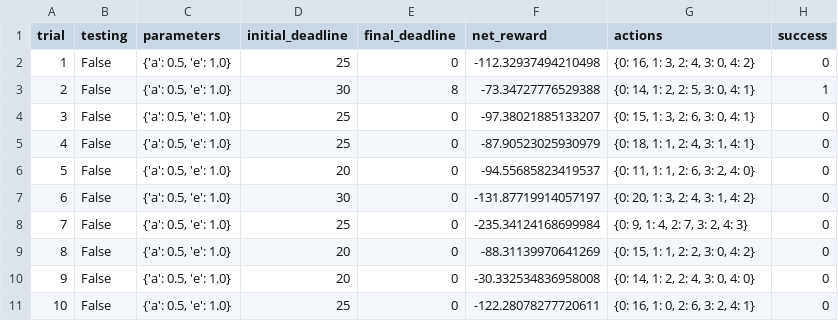
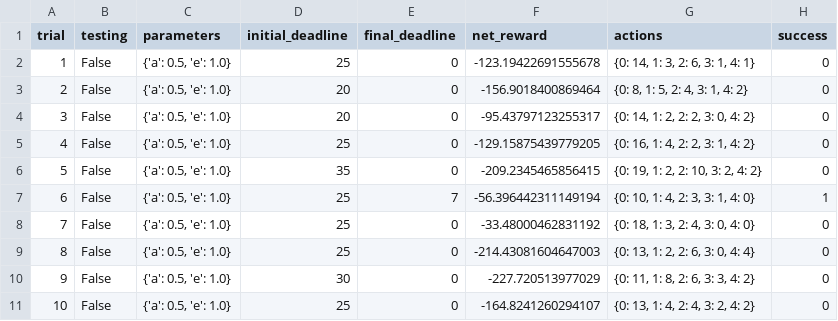
Before and after one commit to praxitelisk/NDML-P4-SmartCab, a CSV file: logs/sim_no-learning.csv, drawn as a sheet; only a part is shown; the diff covers the shown part only.

```diff
--- a/logs/sim_no-learning.csv
+++ b/logs/sim_no-learning.csv
@@ -1,11 +1,11 @@
 trial,testing,parameters,initial_deadline,final_deadline,net_reward,actions,success
-1,False,"{'a': 0.5, 'e': 1.0}",25,0,-112.32937494210498,"{0: 16, 1: 3, 2: 4, 3: 0, 4: 2}",0
-2,False,"{'a': 0.5, 'e': 1.0}",30,8,-73.34727776529388,"{0: 14, 1: 2, 2: 5, 3: 0, 4: 1}",1
-3,False,"{'a': 0.5, 'e': 1.0}",25,0,-97.38021885133207,"{0: 15, 1: 3, 2: 6, 3: 0, 4: 1}",0
-4,False,"{'a': 0.5, 'e': 1.0}",25,0,-87.90523025930979,"{0: 18, 1: 1, 2: 4, 3: 1, 4: 1}",0
-5,False,"{'a': 0.5, 'e': 1.0}",20,0,-94.55685823419537,"{0: 11, 1: 1, 2: 6, 3: 2, 4: 0}",0
-6,False,"{'a': 0.5, 'e': 1.0}",30,0,-131.87719914057197,"{0: 20, 1: 3, 2: 4, 3: 1, 4: 2}",0
-7,False,"{'a': 0.5, 'e': 1.0}",25,0,-235.34124168699984,"{0: 9, 1: 4, 2: 7, 3: 2, 4: 3}",0
-8,False,"{'a': 0.5, 'e': 1.0}",20,0,-88.31139970641269,"{0: 15, 1: 1, 2: 2, 3: 0, 4: 2}",0
-9,False,"{'a': 0.5, 'e': 1.0}",20,0,-30.332534836958008,"{0: 14, 1: 2, 2: 4, 3: 0, 4: 0}",0
-10,False,"{'a': 0.5, 'e': 1.0}",25,0,-122.28078277720611,"{0: 16, 1: 0, 2: 6, 3: 2, 4: 1}",0
+1,False,"{'a': 0.5, 'e': 1.0}",25,0,-123.19422691555678,"{0: 14, 1: 3, 2: 6, 3: 1, 4: 1}",0
+2,False,"{'a': 0.5, 'e': 1.0}",20,0,-156.9018400869464,"{0: 8, 1: 5, 2: 4, 3: 1, 4: 2}",0
+3,False,"{'a': 0.5, 'e': 1.0}",20,0,-95.43797123255317,"{0: 14, 1: 2, 2: 2, 3: 0, 4: 2}",0
+4,False,"{'a': 0.5, 'e': 1.0}",25,0,-129.15875439779205,"{0: 16, 1: 4, 2: 2, 3: 1, 4: 2}",0
+5,False,"{'a': 0.5, 'e': 1.0}",35,0,-209.2345465856415,"{0: 19, 1: 2, 2: 10, 3: 2, 4: 2}",0
+6,False,"{'a': 0.5, 'e': 1.0}",25,7,-56.396442311149194,"{0: 10, 1: 4, 2: 3, 3: 1, 4: 0}",1
+7,False,"{'a': 0.5, 'e': 1.0}",25,0,-33.48000462831192,"{0: 18, 1: 3, 2: 4, 3: 0, 4: 0}",0
+8,False,"{'a': 0.5, 'e': 1.0}",25,0,-214.43081604647003,"{0: 13, 1: 2, 2: 6, 3: 0, 4: 4}",0
+9,False,"{'a': 0.5, 'e': 1.0}",30,0,-227.720513977029,"{0: 11, 1: 8, 2: 6, 3: 3, 4: 2}",0
+10,False,"{'a': 0.5, 'e': 1.0}",25,0,-164.8241260294107,"{0: 13, 1: 4, 2: 4, 3: 2, 4: 2}",0
```
Also changed, not shown: 63 edited cells elsewhere in this file, logs/sim_default-learning.csv, logs/sim_improved-learning.csv, 9 other files.
